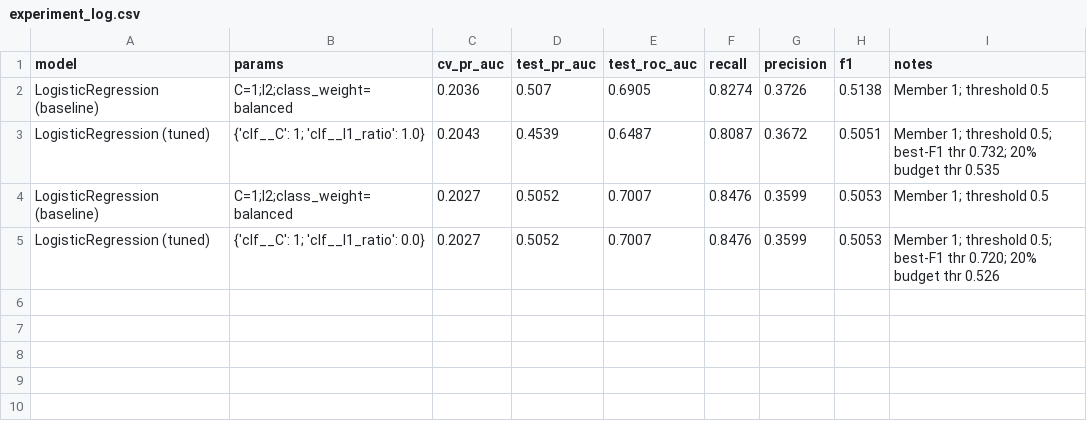
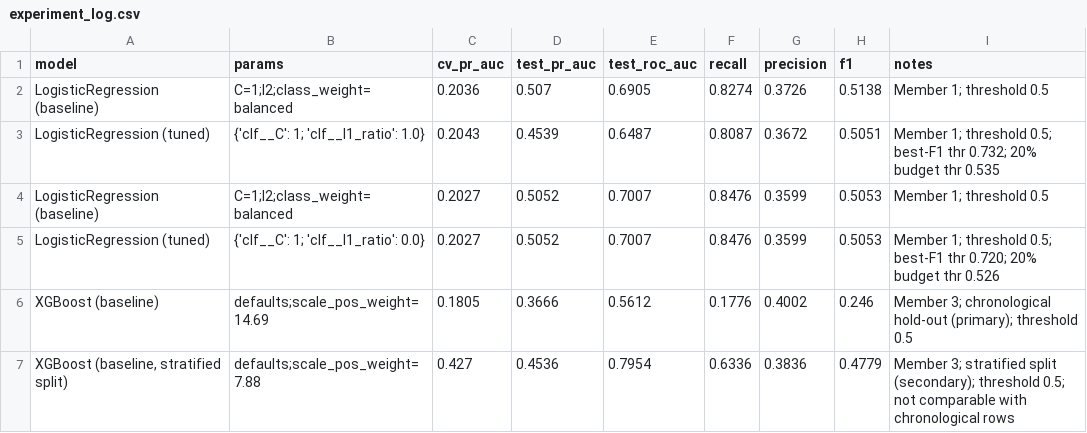
Before and after one commit to Saradala/bank-telemarketing-predictor, a CSV file: results/experiment_log.csv, drawn as a sheet; the diff names each change by its address in the sheet, - before the commit and + after, or states it on an @@ line.

Commit message:
Add XGBoost baseline notebook and log baseline results
Baseline on the chronological and stratified splits with a Logistic Regression comparison, a confusion matrix, and a time-shift check that leaves the test set untouched. Two XGBoost rows appended to the experiment log.

```diff
--- a/results/experiment_log.csv
+++ b/results/experiment_log.csv
+row 6: XGBoost (baseline) | defaults;scale_pos_weight=14.69 | 0.1805 | 0.3666 | 0.5612 | 0.1776 | 0.4002 | 0.246 | Member 3; chronological hold-out (primary); threshold 0.5
+row 7: XGBoost (baseline, stratified split) | defaults;scale_pos_weight=7.88 | 0.427 | 0.4536 | 0.7954 | 0.6336 | 0.3836 | 0.4779 | Member 3; stratified split (secondary); threshold 0.5; not comparable with chronological rows
```
Also changed, not shown: 3 other files.
